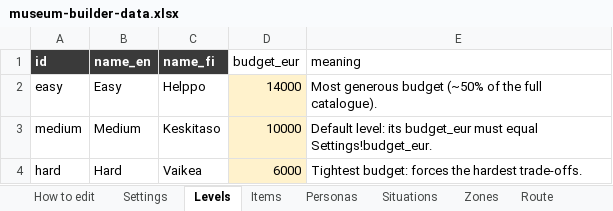
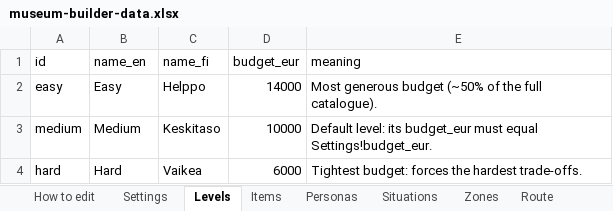
Before and after one commit to valentinasm15/museum-builder, an Excel workbook: src/data/museum-builder-data.xlsx, sheet Levels, drawn as a sheet; values as stored, in another font and other column widths than the file's, no borders; the diff names each change by its address in the sheet, - before the commit and + after, or states it on an @@ line.

```diff
--- a/src/data/museum-builder-data.xlsx (sheet Levels)
+++ b/src/data/museum-builder-data.xlsx (sheet Levels)
@@ A1:C1 fill: #3A3A3A → none, bold: on → off, text colour: #FFFFFF → black @@
-D2:D4 fill: #FFF2CC
+D2:D4 fill: none
```
Also changed, not shown: sheet Items, sheet Personas, sheet Texts, sheet Zones, sheet Route, sheet Situations, 4 more sheets, 4 other files.
